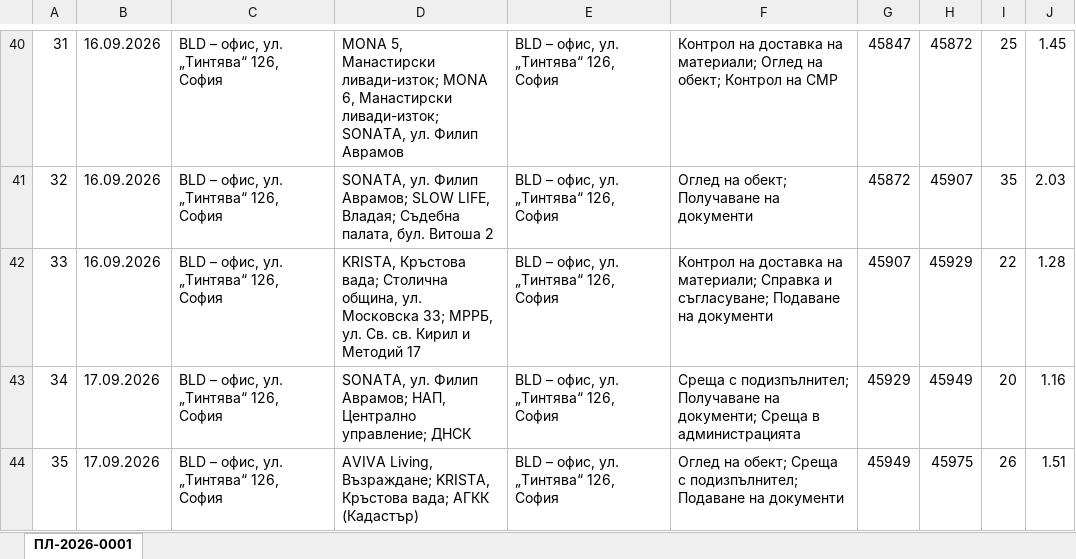
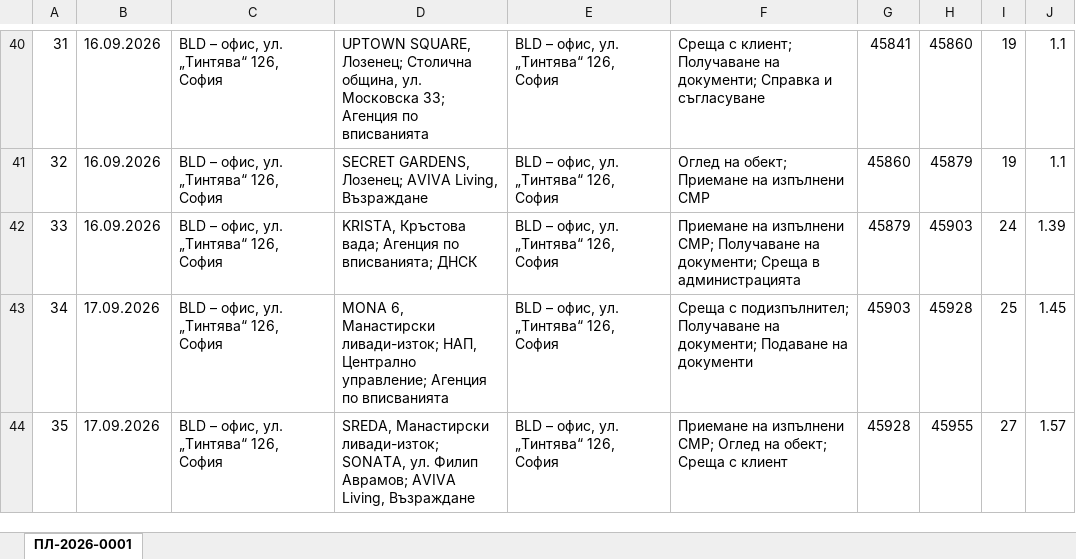
Before and after one commit to veseliakaes-arch/patni-listi-zavinagi, an Excel workbook: primeren-paten-list.xlsx, sheet ПЛ-2026-0001, drawn as a sheet; only a part is shown, gaps mark what is left out; values as stored, in another font and other column widths than the file's, no borders; the diff covers the shown part only; the diff names each change by its address in the sheet, - before the commit and + after, or states it on an @@ line.

```diff
--- a/primeren-paten-list.xlsx (sheet ПЛ-2026-0001)
+++ b/primeren-paten-list.xlsx (sheet ПЛ-2026-0001)
@@ column A renumbered between rows 12 and 66 @@
-D40: MONA 5, Манастирски ливади-изток; MONA 6, Манастирски ливади-изток; SONATA, ул. Филип Аврамов
+D40: UPTOWN SQUARE, Лозенец; Столична община, ул. Московска 33; Агенция по вписванията
-F40: Контрол на доставка на материали; Оглед на обект; Контрол на СМР
+F40: Среща с клиент; Получаване на документи; Справка и съгласуване
-G40: 45847
+G40: 45841
-H40: 45872
+H40: 45860
-I40: 25
+I40: 19
-J40: 1.45
+J40: 1.1
-D41: SONATA, ул. Филип Аврамов; SLOW LIFE, Владая; Съдебна палата, бул. Витоша 2
+D41: SECRET GARDENS, Лозенец; AVIVA Living, Възраждане
-F41: Оглед на обект; Получаване на документи
+F41: Оглед на обект; Приемане на изпълнени СМР
-G41: 45872
+G41: 45860
-H41: 45907
+H41: 45879
-I41: 35
+I41: 19
-J41: 2.03
+J41: 1.1
-D42: …Кръстова вада; Столична община, ул. Московска 33; МРРБ, ул. Св. св. Кирил и Методий 17
+D42: …Кръстова вада; Агенция по вписванията; ДНСК
-F42: Контрол на доставка на материали; Справка и съгласуване; Подаване на документи
+F42: Приемане на изпълнени СМР; Получаване на документи; Среща в администрацията
-G42: 45907
+G42: 45879
-H42: 45929
+H42: 45903
-I42: 22
+I42: 24
-J42: 1.28
+J42: 1.39
-D43: SONATA, ул. Филип Аврамов; НАП, Централно управление; ДНСК
+D43: MONA 6, Манастирски ливади-изток; НАП, Централно управление; Агенция по вписванията
-F43: …на документи; Среща в администрацията
+F43: …на документи; Подаване на документи
-G43: 45929
+G43: 45903
-H43: 45949
+H43: 45928
-I43: 20
+I43: 25
-J43: 1.16
+J43: 1.45
-D44: AVIVA Living, Възраждане; KRISTA, Кръстова вада; АГКК (Кадастър)
+D44: SREDA, Манастирски ливади-изток; SONATA, ул. Филип Аврамов; AVIVA Living, Възраждане
-F44: Оглед на обект; Среща с подизпълнител; Подаване на документи
+F44: Приемане на изпълнени СМР; Оглед на обект; Среща с клиент
-G44: 45949
+G44: 45928
-H44: 45975
+H44: 45955
-I44: 26
+I44: 27
-J44: 1.51
+J44: 1.57
```
Also changed, not shown: 15 added rows, 14 removed rows and 199 edited cells elsewhere in this sheet, 2 other files.
